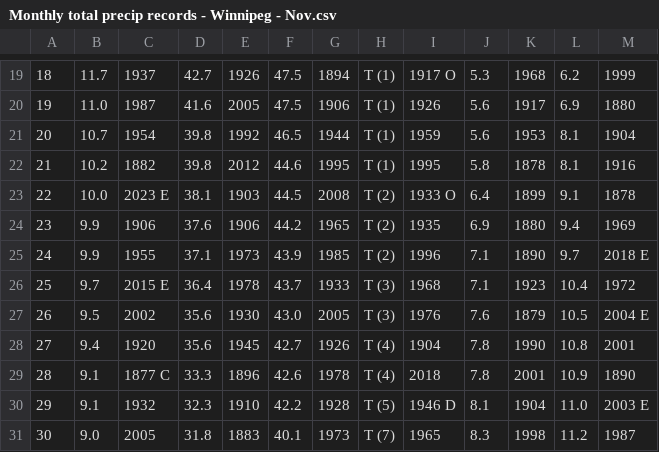
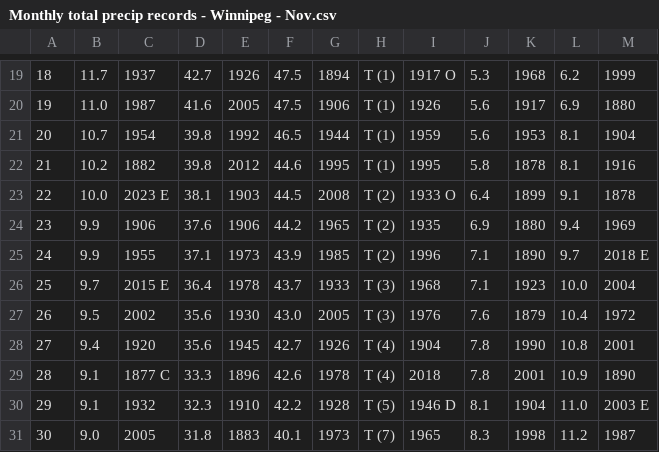
Before and after one commit to jjulietv-pixel/WPGmonthlyprecip, a CSV file: Monthly total precip records - Winnipeg - Nov.csv, drawn as a sheet; only a part is shown, gaps mark what is left out; the diff names each change by its address in the sheet, - before the commit and + after, or states it on an @@ line.

```diff
--- a/Monthly total precip records - Winnipeg - Nov.csv
+++ b/Monthly total precip records - Winnipeg - Nov.csv
-L26: 10.4
+L26: 10.0
-M26: 1972
+M26: 2004
-L27: 10.5
+L27: 10.4
-M27: 2004 E
+M27: 1972
```
Also changed, not shown: Monthly total precip records - Winnipeg - Jan.csv, Monthly total precip records - Winnipeg - Spring.csv, 3 other files.
